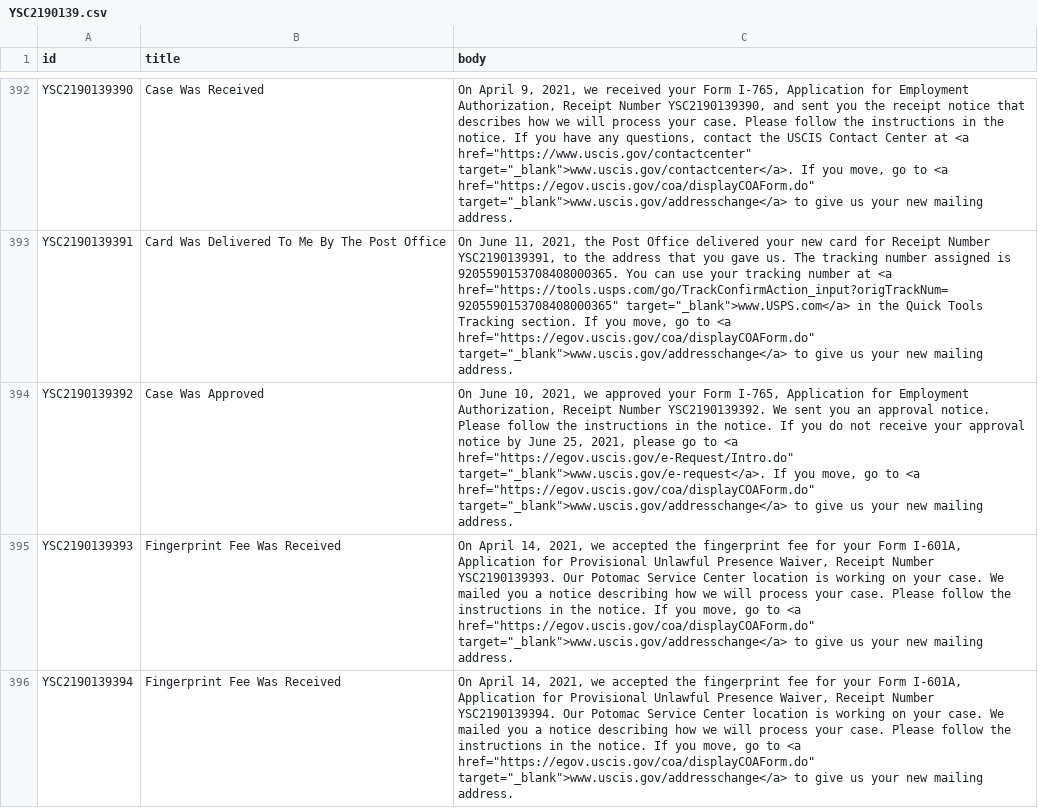
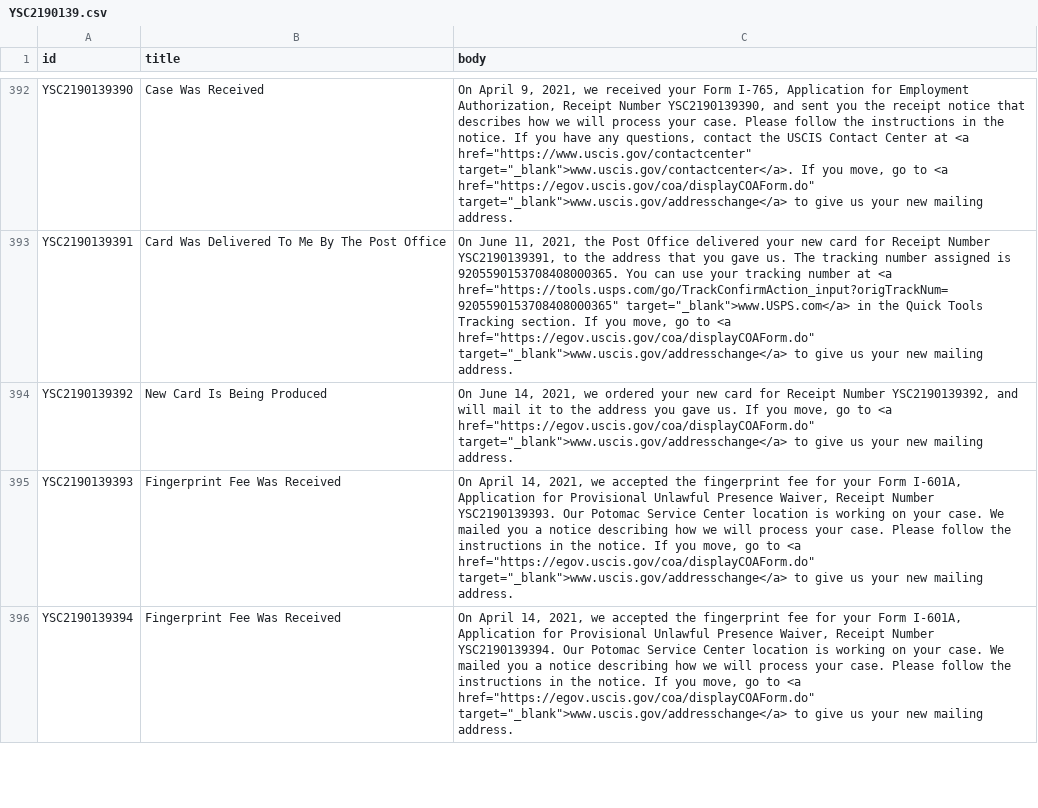
Before and after one commit to opt-lol/opt-data, a CSV file: data/YSC2190139.csv, drawn as a sheet; only a part is shown, gaps mark what is left out; the diff names each change by its address in the sheet, - before the commit and + after, or states it on an @@ line.

```diff
--- a/data/YSC2190139.csv
+++ b/data/YSC2190139.csv
-B394 (title): Case Was Approved
+B394 (title): New Card Is Being Produced
-C394 (body): On June 10, 2021, we approved your Form I-765, Application for Employment Authorization, Receipt Number YSC2190139392. We sent you an approval notice. Please follow the instructions in the notice. If you do not receive your approval notice by June 25, 2021, please go to <a href="https://egov.uscis.gov/e-Request/Intro.do" target="_blank">www.uscis.gov/e-request</a>. If you…
+C394 (body): On June 14, 2021, we ordered your new card for Receipt Number YSC2190139392, and will mail it to the address you gave us. If you…
```
Also changed, not shown: data/YSC2190125.csv, data/YSC2190126.csv, 8 other files.
